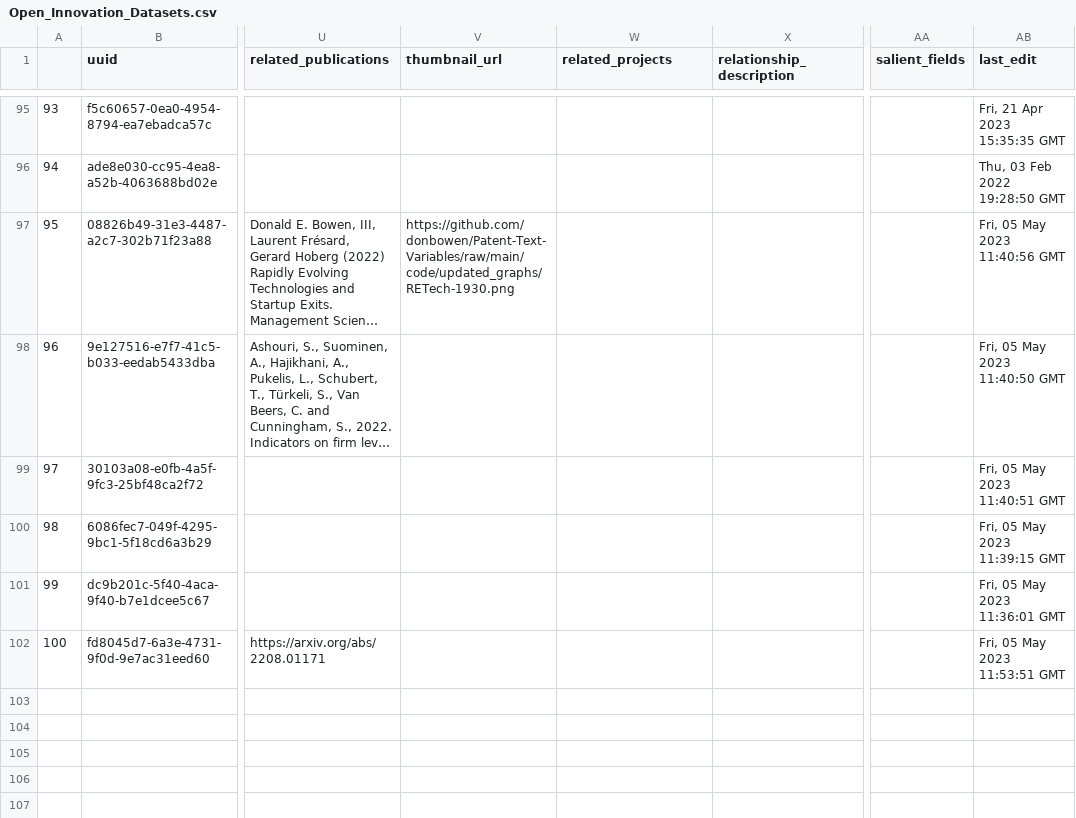
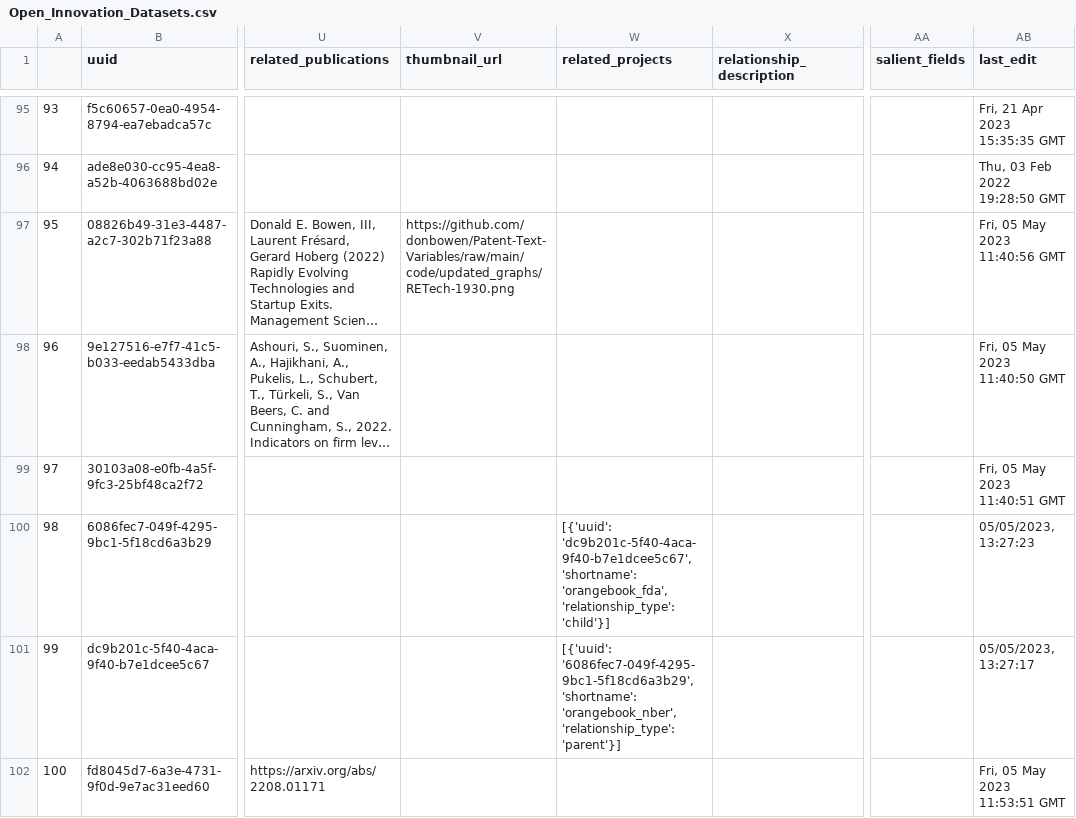
Before and after one commit to Innovation-Information-Initiative/Open-Innovation-Dataset-Index, a CSV file: index_archive/Open_Innovation_Datasets.csv, drawn as a sheet; only a part is shown, gaps mark what is left out; long unchanged cells end in …; the diff names each change by its address in the sheet, - before the commit and + after, or states it on an @@ line.

```diff
--- a/index_archive/Open_Innovation_Datasets.csv
+++ b/index_archive/Open_Innovation_Datasets.csv
-W100 (related_projects): (empty)
+W100 (related_projects): [{'uuid': 'dc9b201c-5f40-4aca-9f40-b7e1dcee5c67', 'shortname': 'orangebook_fda', 'relationship_type': 'child'}]
-AB100 (last_edit): Fri, 05 May 2023 11:39:15 GMT
+AB100 (last_edit): 05/05/2023, 13:27:23
-W101 (related_projects): (empty)
+W101 (related_projects): [{'uuid': '6086fec7-049f-4295-9bc1-5f18cd6a3b29', 'shortname': 'orangebook_nber', 'relationship_type': 'parent'}]
-AB101 (last_edit): Fri, 05 May 2023 11:36:01 GMT
+AB101 (last_edit): 05/05/2023, 13:27:17
```
Also changed, not shown: 2 other files.
